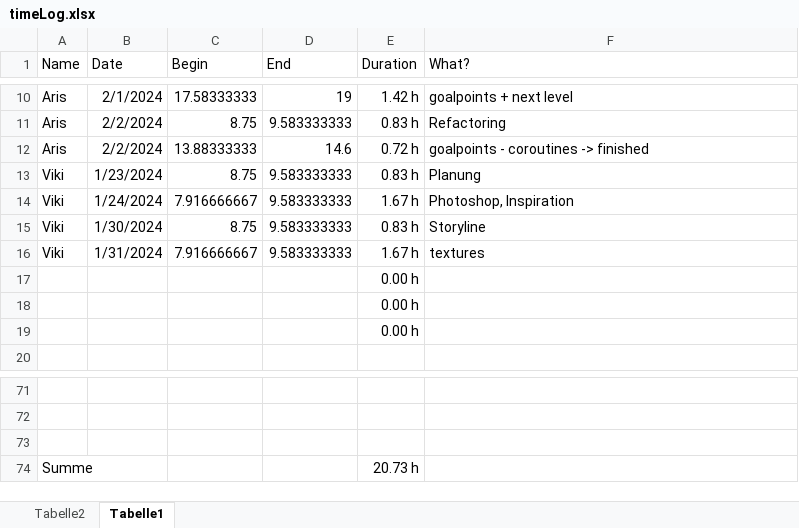
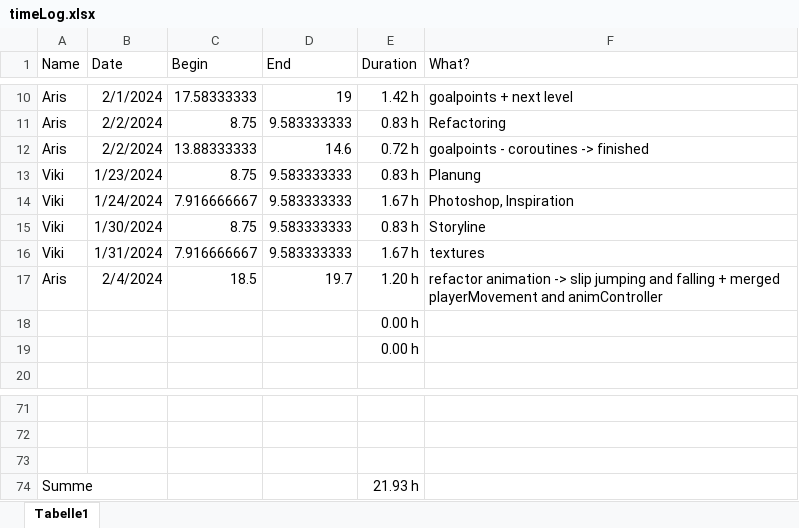
Before and after one commit to ArisBaur/the-ol-switcheroo, an Excel workbook: Buerokratie/timeLog.xlsx, sheet Tabelle1, drawn as a sheet; only a part is shown, gaps mark what is left out; values as stored, in another font and other column widths than the file's, no borders; removed rows and columns are numbered as before the commit, all else as after; the diff names each change by its address in the sheet, - before the commit and + after, or states it on an @@ line.

Commit message:
animation refactor ( i love refactoring for the sake of readability and easiness)

```diff
--- a/Buerokratie/timeLog.xlsx (sheet Tabelle1)
+++ b/Buerokratie/timeLog.xlsx (sheet Tabelle1)
-sheet tab: Tabelle2
-row 17:  |  |  |  | 0.00 h
+row 17: Aris | 2/4/2024 | 18.5 | 19.7 | 1.20 h | refactor animation -> slip jumping and falling + merged playerMovement and animController
-E74 (Duration): 20.73 h
+E74 (Duration): 21.93 h
```
Also changed, not shown: 40 other files.
